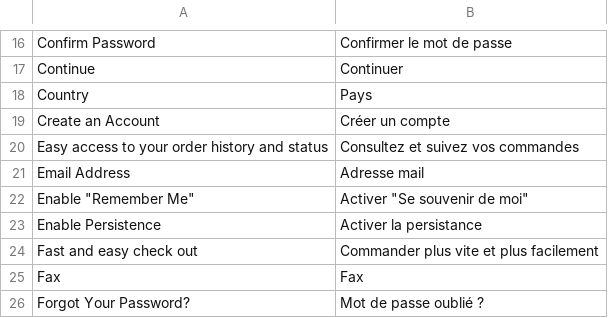
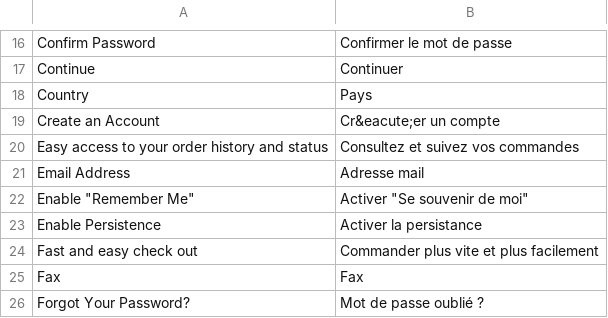
Before and after one commit to windriderintl/lenses, a CSV file: app/locale/fr_FR/Mage_Persistent.csv, drawn as a sheet; only a part is shown, gaps mark what is left out.

```diff
--- a/app/locale/fr_FR/Mage_Persistent.csv
+++ b/app/locale/fr_FR/Mage_Persistent.csv
@@ -18,3 +18,3 @@
 "Country","Pays"
-"Create an Account","Créer un compte"
+Create an Account,Cr&eacute;er un compte
 "Easy access to your order history and status","Consultez et suivez vos commandes"
```
Also changed, not shown: app/locale/fr_FR/Mage_Customer.csv, 1 other file.
